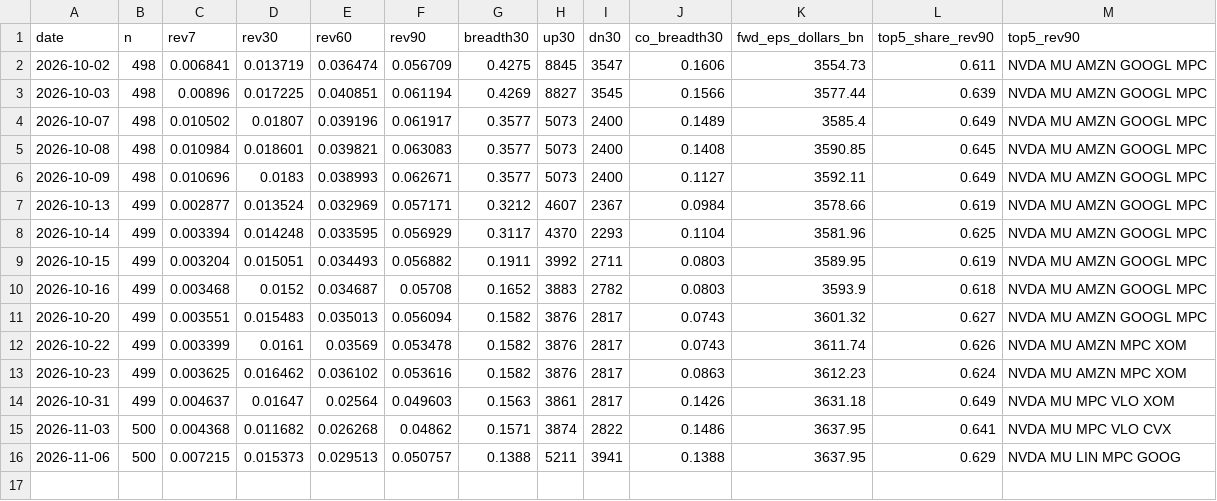
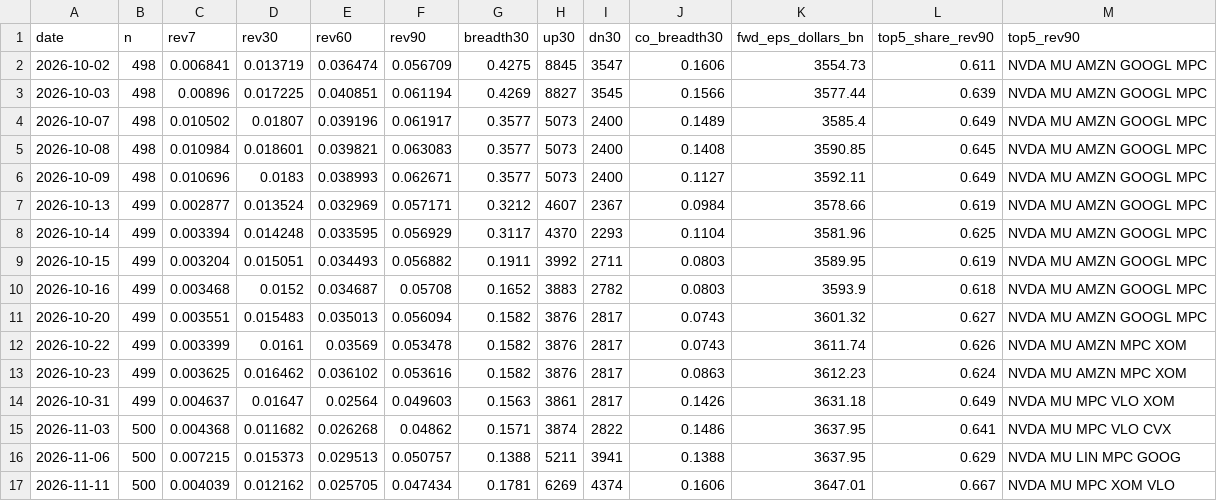
Before and after one commit to chaodu211-cell/earnings-revision, a CSV file: yahoo_agg.csv, drawn as a sheet; the diff names each change by its address in the sheet, - before the commit and + after, or states it on an @@ line.

```diff
--- a/yahoo_agg.csv
+++ b/yahoo_agg.csv
+row 17: 2026-11-11 | 500 | 0.004039 | 0.012162 | 0.025705 | 0.047434 | 0.1781 | 6269 | 4374 | 0.1606 | 3647.01 | 0.667 | NVDA MU MPC XOM VLO
```
Also changed, not shown: early_log.csv, early_px.csv, 2 other files.
